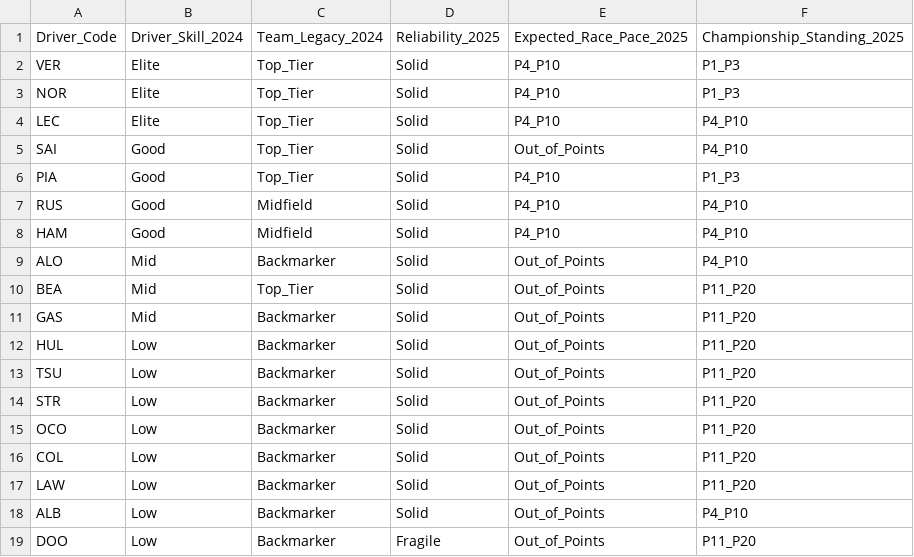
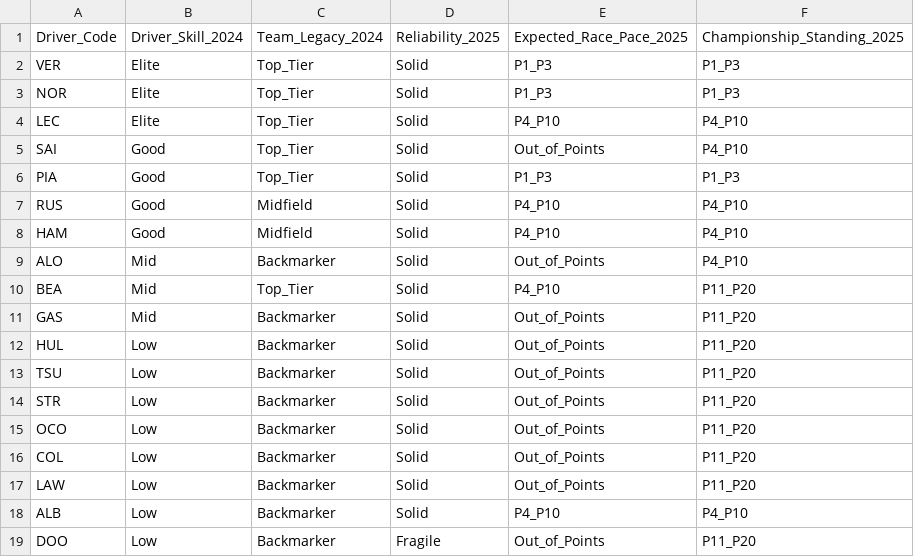
Before and after one commit to khemingkapat/bayesian_f1, a CSV file: final_2025.csv, drawn as a sheet.

```diff
--- a/final_2025.csv
+++ b/final_2025.csv
@@ -1,7 +1,7 @@
 Driver_Code,Driver_Skill_2024,Team_Legacy_2024,Reliability_2025,Expected_Race_Pace_2025,Championship_Standing_2025
-VER,Elite,Top_Tier,Solid,P4_P10,P1_P3
-NOR,Elite,Top_Tier,Solid,P4_P10,P1_P3
+VER,Elite,Top_Tier,Solid,P1_P3,P1_P3
+NOR,Elite,Top_Tier,Solid,P1_P3,P1_P3
 LEC,Elite,Top_Tier,Solid,P4_P10,P4_P10
 SAI,Good,Top_Tier,Solid,Out_of_Points,P4_P10
-PIA,Good,Top_Tier,Solid,P4_P10,P1_P3
+PIA,Good,Top_Tier,Solid,P1_P3,P1_P3
 RUS,Good,Midfield,Solid,P4_P10,P4_P10
@@ -9,3 +9,3 @@ HAM,Good,Midfield,Solid,P4_P10,P4_P10
 ALO,Mid,Backmarker,Solid,Out_of_Points,P4_P10
-BEA,Mid,Top_Tier,Solid,Out_of_Points,P11_P20
+BEA,Mid,Top_Tier,Solid,P4_P10,P11_P20
 GAS,Mid,Backmarker,Solid,Out_of_Points,P11_P20
@@ -17,3 +17,3 @@ COL,Low,Backmarker,Solid,Out_of_Points,P11_P20
 LAW,Low,Backmarker,Solid,Out_of_Points,P11_P20
-ALB,Low,Backmarker,Solid,Out_of_Points,P4_P10
+ALB,Low,Backmarker,Solid,P4_P10,P4_P10
 DOO,Low,Backmarker,Fragile,Out_of_Points,P11_P20
```
Also changed, not shown: dists_2025.csv, dists_2026.csv, 2 other files.
